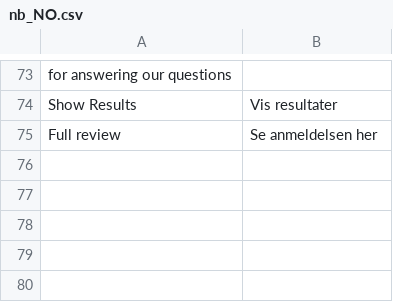
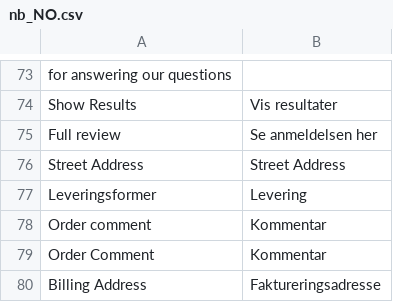
Before and after one commit to swissup/stigefabrikken, a CSV file: i18n/nb_NO.csv, drawn as a sheet; only a part is shown, gaps mark what is left out.

```diff
--- a/i18n/nb_NO.csv
+++ b/i18n/nb_NO.csv
@@ -75 +75,6 @@ for answering our questions,
 "Full review","Se anmeldelsen her"
+"Street Address","Street Address"
+"Leveringsformer","Levering"
+"Order comment","Kommentar"
+"Order Comment","Kommentar"
+"Billing Address","Faktureringsadresse"
```
Also changed, not shown: i18n/da_DK.csv, i18n/sv_SE.csv.
